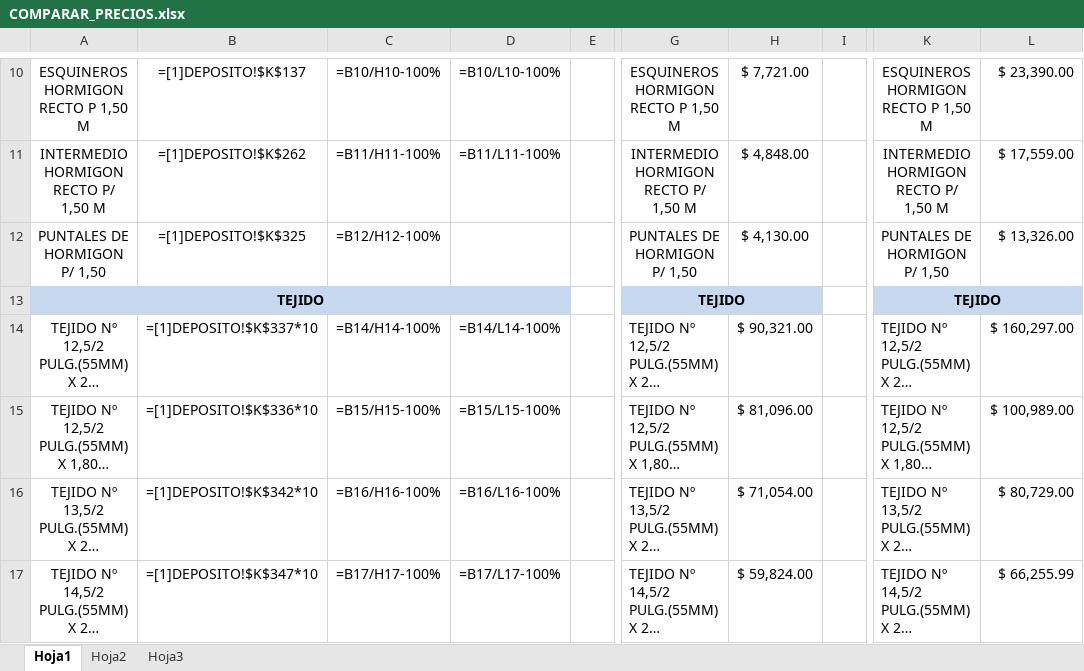
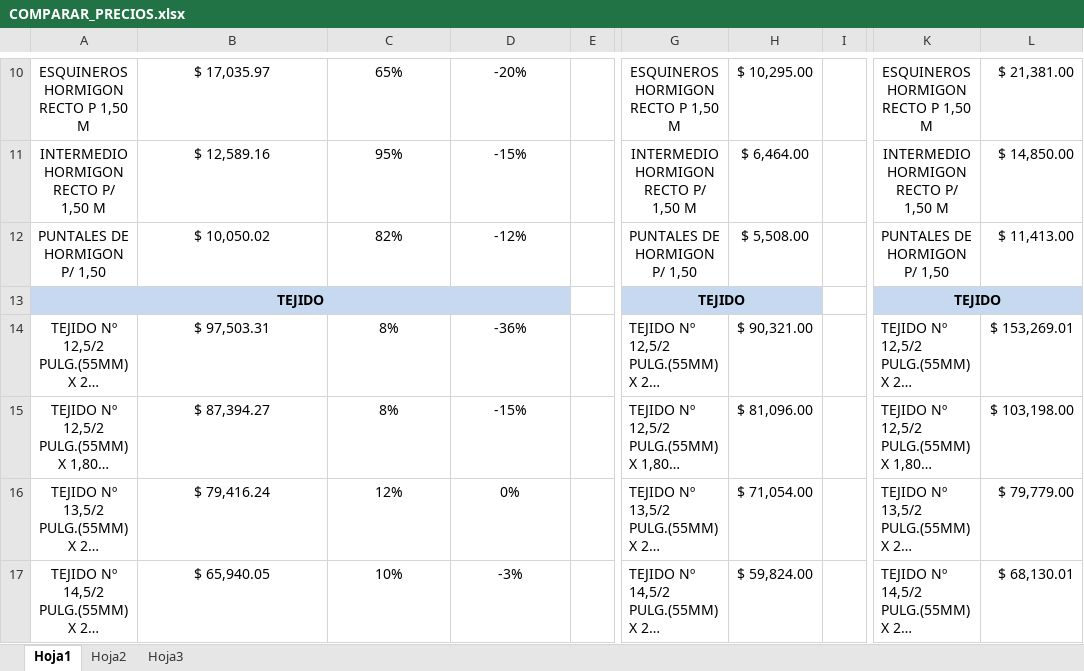
Before and after one commit to faustodesojo/Comparar_Precios, an Excel workbook: COMPARAR_PRECIOS.xlsx, sheet Hoja1, drawn as a sheet; only a part is shown, gaps mark what is left out; long unchanged cells end in …; values as stored, in another font and other column widths than the file's, no borders; formulas without a stored value are shown as written; conditional formats not drawn; the diff covers the shown part only; the diff names each change by its address in the sheet, - before the commit and + after, or states it on an @@ line.

```diff
--- a/COMPARAR_PRECIOS.xlsx (sheet Hoja1)
+++ b/COMPARAR_PRECIOS.xlsx (sheet Hoja1)
-B10: =[1]DEPOSITO!$K$137
+B10: $ 17,035.97
-C10: =B10/H10-100%
+C10: 65%
-D10: =B10/L10-100%
+D10: -20%
-H10: $ 7,721.00
+H10: $ 10,295.00
-L10: $ 23,390.00
+L10: $ 21,381.00
-B11: =[1]DEPOSITO!$K$262
+B11: $ 12,589.16
-C11: =B11/H11-100%
+C11: 95%
-D11: =B11/L11-100%
+D11: -15%
-H11: $ 4,848.00
+H11: $ 6,464.00
-L11: $ 17,559.00
+L11: $ 14,850.00
-B12: =[1]DEPOSITO!$K$325
+B12: $ 10,050.02
-C12: =B12/H12-100%
+C12: 82%
-D12: (empty)
+D12: -12%
-H12: $ 4,130.00
+H12: $ 5,508.00
-L12: $ 13,326.00
+L12: $ 11,413.00
-B14: =[1]DEPOSITO!$K$337*10
+B14: $ 97,503.31
-C14: =B14/H14-100%
+C14: 8%
-D14: =B14/L14-100%
+D14: -36%
-L14: $ 160,297.00
+L14: $ 153,269.01
-B15: =[1]DEPOSITO!$K$336*10
+B15: $ 87,394.27
-C15: =B15/H15-100%
+C15: 8%
-D15: =B15/L15-100%
+D15: -15%
-L15: $ 100,989.00
+L15: $ 103,198.00
-B16: =[1]DEPOSITO!$K$342*10
+B16: $ 79,416.24
-C16: =B16/H16-100%
+C16: 12%
-D16: =B16/L16-100%
+D16: 0%
-L16: $ 80,729.00
+L16: $ 79,779.00
-B17: =[1]DEPOSITO!$K$347*10
+B17: $ 65,940.05
-C17: =B17/H17-100%
+C17: 10%
-D17: =B17/L17-100%
+D17: -3%
-L17: $ 66,255.99
+L17: $ 68,130.01
```
Also changed, not shown: 68 edited cells elsewhere in this sheet, 3 other files.
